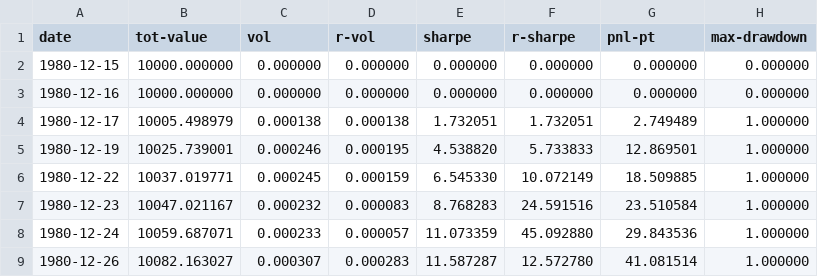
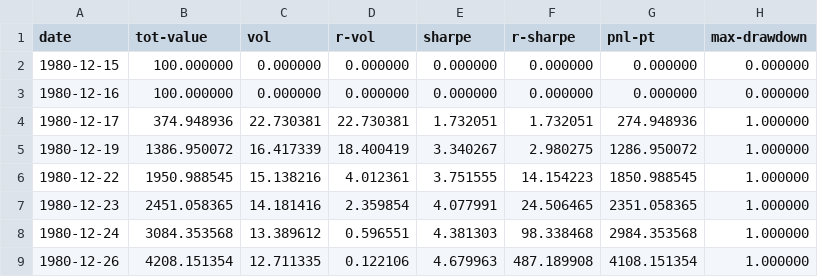
Before and after one commit to clojure-finance/clojure-backtesting, a CSV file: out_evaluation_report.csv, drawn as a sheet.

```diff
--- a/out_evaluation_report.csv
+++ b/out_evaluation_report.csv
@@ -1,9 +1,9 @@
 date,tot-value,vol,r-vol,sharpe,r-sharpe,pnl-pt,max-drawdown
-1980-12-15,10000.000000,0.000000,0.000000,0.000000,0.000000,0.000000,0.000000
-1980-12-16,10000.000000,0.000000,0.000000,0.000000,0.000000,0.000000,0.000000
-1980-12-17,10005.498979,0.000138,0.000138,1.732051,1.732051,2.749489,1.000000
-1980-12-19,10025.739001,0.000246,0.000195,4.538820,5.733833,12.869501,1.000000
-1980-12-22,10037.019771,0.000245,0.000159,6.545330,10.072149,18.509885,1.000000
-1980-12-23,10047.021167,0.000232,0.000083,8.768283,24.591516,23.510584,1.000000
-1980-12-24,10059.687071,0.000233,0.000057,11.073359,45.092880,29.843536,1.000000
-1980-12-26,10082.163027,0.000307,0.000283,11.587287,12.572780,41.081514,1.000000
+1980-12-15,100.000000,0.000000,0.000000,0.000000,0.000000,0.000000,0.000000
+1980-12-16,100.000000,0.000000,0.000000,0.000000,0.000000,0.000000,0.000000
+1980-12-17,374.948936,22.730381,22.730381,1.732051,1.732051,274.948936,1.000000
+1980-12-19,1386.950072,16.417339,18.400419,3.340267,2.980275,1286.950072,1.000000
+1980-12-22,1950.988545,15.138216,4.012361,3.751555,14.154223,1850.988545,1.000000
+1980-12-23,2451.058365,14.181416,2.359854,4.077991,24.506465,2351.058365,1.000000
+1980-12-24,3084.353568,13.389612,0.596551,4.381303,98.338468,2984.353568,1.000000
+1980-12-26,4208.151354,12.711335,0.122106,4.679963,487.189908,4108.151354,1.000000
```
Also changed, not shown: out_portfolio_value_record.csv, 3 other files.
